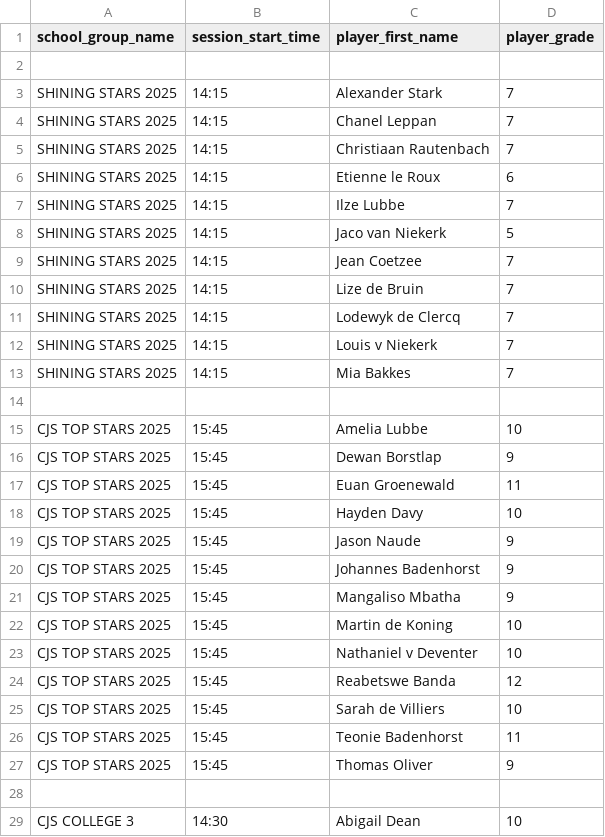
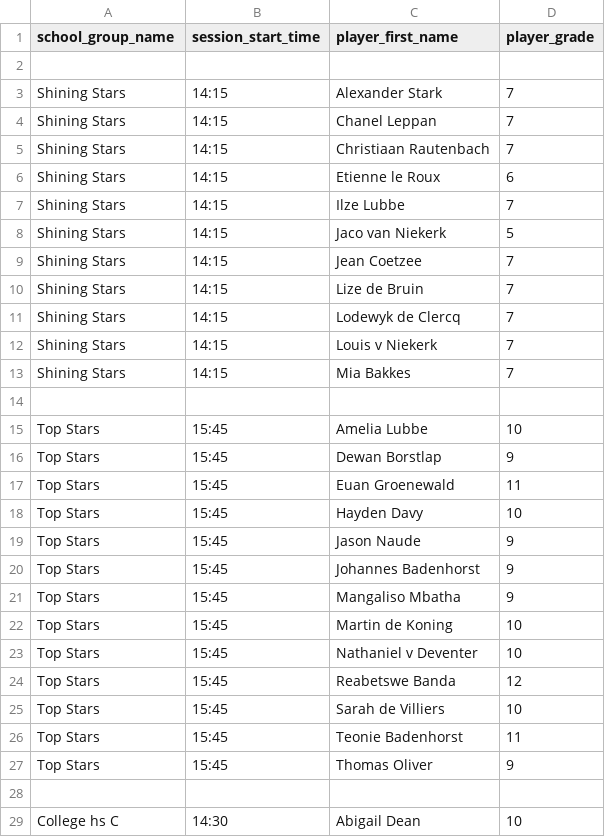
Before and after one commit to CharlSquash/SquashSyncV2, a CSV file: data_imports/Tuesdays.csv, drawn as a sheet; only a part is shown; the diff covers the shown part only.

```diff
--- a/data_imports/Tuesdays.csv
+++ b/data_imports/Tuesdays.csv
@@ -2,28 +2,28 @@
 ;;;
-SHINING STARS 2025;14:15;Alexander Stark;7
-SHINING STARS 2025;14:15;Chanel Leppan;7
-SHINING STARS 2025;14:15;Christiaan Rautenbach;7
-SHINING STARS 2025;14:15;Etienne le Roux;6
-SHINING STARS 2025;14:15;Ilze Lubbe;7
-SHINING STARS 2025;14:15;Jaco van Niekerk;5
-SHINING STARS 2025;14:15;Jean Coetzee;7
-SHINING STARS 2025;14:15;Lize de Bruin;7
-SHINING STARS 2025;14:15;Lodewyk de Clercq;7
-SHINING STARS 2025;14:15;Louis v Niekerk;7
-SHINING STARS 2025;14:15;Mia Bakkes;7
+Shining Stars ;14:15;Alexander Stark;7
+Shining Stars ;14:15;Chanel Leppan;7
+Shining Stars ;14:15;Christiaan Rautenbach;7
+Shining Stars ;14:15;Etienne le Roux;6
+Shining Stars ;14:15;Ilze Lubbe;7
+Shining Stars ;14:15;Jaco van Niekerk;5
+Shining Stars ;14:15;Jean Coetzee;7
+Shining Stars ;14:15;Lize de Bruin;7
+Shining Stars ;14:15;Lodewyk de Clercq;7
+Shining Stars ;14:15;Louis v Niekerk;7
+Shining Stars ;14:15;Mia Bakkes;7
 ;;;
-CJS TOP STARS 2025;15:45;Amelia Lubbe;10
-CJS TOP STARS 2025;15:45;Dewan Borstlap;9
-CJS TOP STARS 2025;15:45;Euan Groenewald;11
-CJS TOP STARS 2025;15:45;Hayden Davy;10
-CJS TOP STARS 2025;15:45;Jason Naude;9
-CJS TOP STARS 2025;15:45;Johannes Badenhorst;9
-CJS TOP STARS 2025;15:45;Mangaliso Mbatha;9
-CJS TOP STARS 2025;15:45;Martin de Koning;10
-CJS TOP STARS 2025;15:45;Nathaniel v Deventer;10
-CJS TOP STARS 2025;15:45;Reabetswe Banda;12
-CJS TOP STARS 2025;15:45;Sarah de Villiers;10
-CJS TOP STARS 2025;15:45;Teonie Badenhorst;11
-CJS TOP STARS 2025;15:45;Thomas Oliver;9
+Top Stars ;15:45;Amelia Lubbe;10
+Top Stars ;15:45;Dewan Borstlap;9
+Top Stars ;15:45;Euan Groenewald;11
+Top Stars ;15:45;Hayden Davy;10
+Top Stars ;15:45;Jason Naude;9
+Top Stars ;15:45;Johannes Badenhorst;9
+Top Stars ;15:45;Mangaliso Mbatha;9
+Top Stars ;15:45;Martin de Koning;10
+Top Stars ;15:45;Nathaniel v Deventer;10
+Top Stars ;15:45;Reabetswe Banda;12
+Top Stars ;15:45;Sarah de Villiers;10
+Top Stars ;15:45;Teonie Badenhorst;11
+Top Stars ;15:45;Thomas Oliver;9
 ;;;
-CJS COLLEGE 3;14:30;Abigail Dean;10
+College hs C;14:30;Abigail Dean;10
```
Also changed, not shown: 45 edited cells elsewhere in this file, data_imports/Fridays.csv, data_imports/Mondays.csv, 4 other files.
